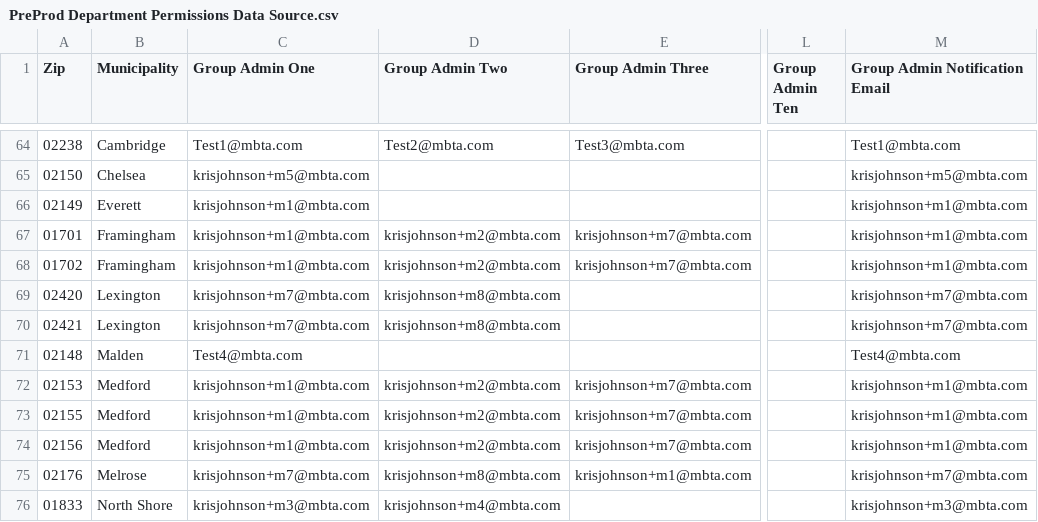
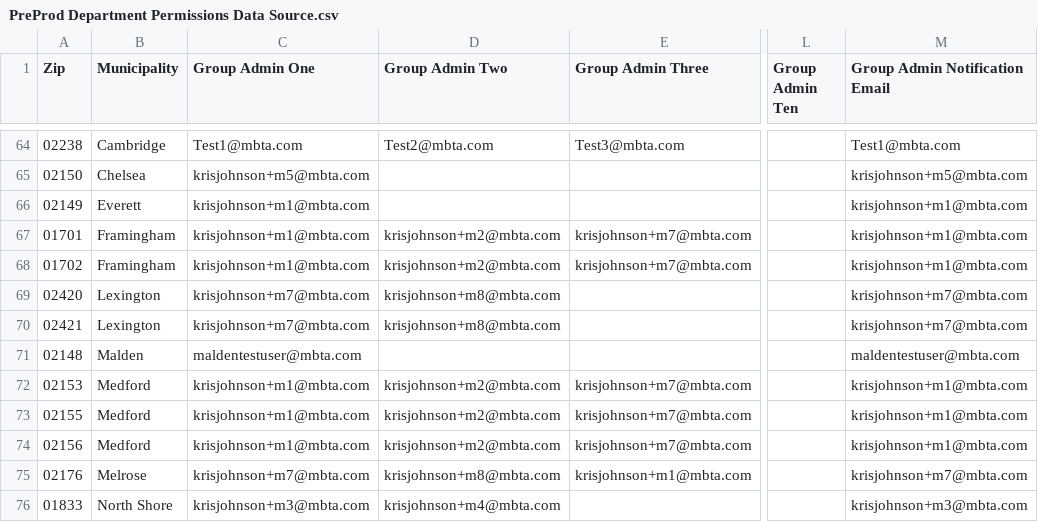
Before and after one commit to mbta/reduced_fares, a CSV file: data_sources/PreProd Department Permissions Data Source.csv, drawn as a sheet; only a part is shown, gaps mark what is left out; the diff names each change by its address in the sheet, - before the commit and + after, or states it on an @@ line.

Commit message:
add visibility test plus helpers, update github action workflow

```diff
--- a/data_sources/PreProd Department Permissions Data Source.csv
+++ b/data_sources/PreProd Department Permissions Data Source.csv
-C71 (Group Admin One): Test4@mbta.com
+C71 (Group Admin One): maldentestuser@mbta.com
-M71 (Group Admin Notification Email): Test4@mbta.com
+M71 (Group Admin Notification Email): maldentestuser@mbta.com
```
Also changed, not shown: 4 other files.
